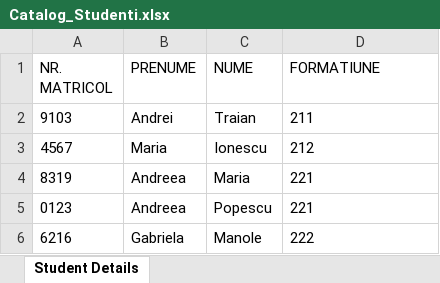
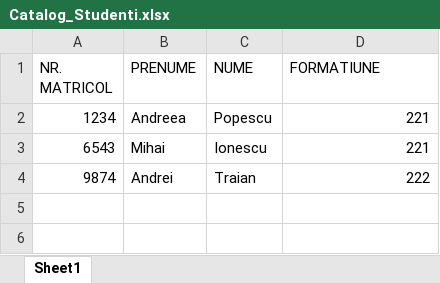
Before and after one commit to teo1809/Studenti, an Excel workbook: Catalog_Studenti.xlsx, sheet Sheet1, drawn as a sheet; values as stored, in another font and other column widths than the file's, no borders; removed rows and columns are numbered as before the commit, all else as after; the diff names each change by its address in the sheet, - before the commit and + after, or states it on an @@ line.

Commit message:
fixed the reading from excel file thing

```diff
--- a/Catalog_Studenti.xlsx (sheet Sheet1)
+++ b/Catalog_Studenti.xlsx (sheet Sheet1)
-sheet tab: Student Details
+sheet tab: Sheet1
-row 2: 9103 | Andrei | Traian | 211
-row 3: 4567 | Maria | Ionescu | 212
-row 4: 8319 | Andreea | Maria | 221
-A2 (NR. MATRICOL): 0123
+A2 (NR. MATRICOL): 1234
-D2 alignment: left
+D2 alignment: right
-row 6: 6216 | Gabriela | Manole | 222
+row 3: 6543 | Mihai | Ionescu | 221
+row 4: 9874 | Andrei | Traian | 222
```
Also changed, not shown: 6 other files.
